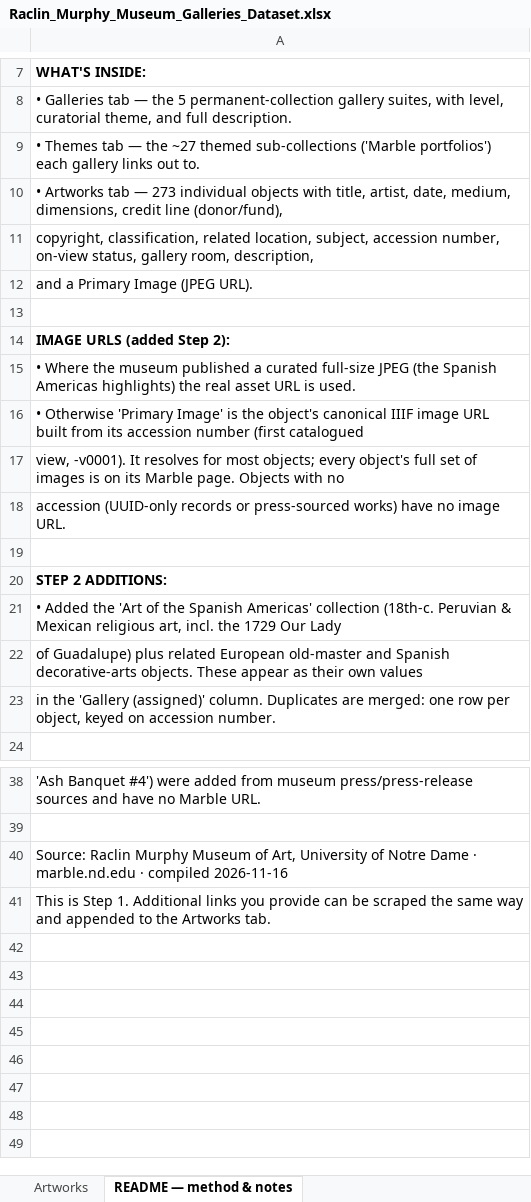
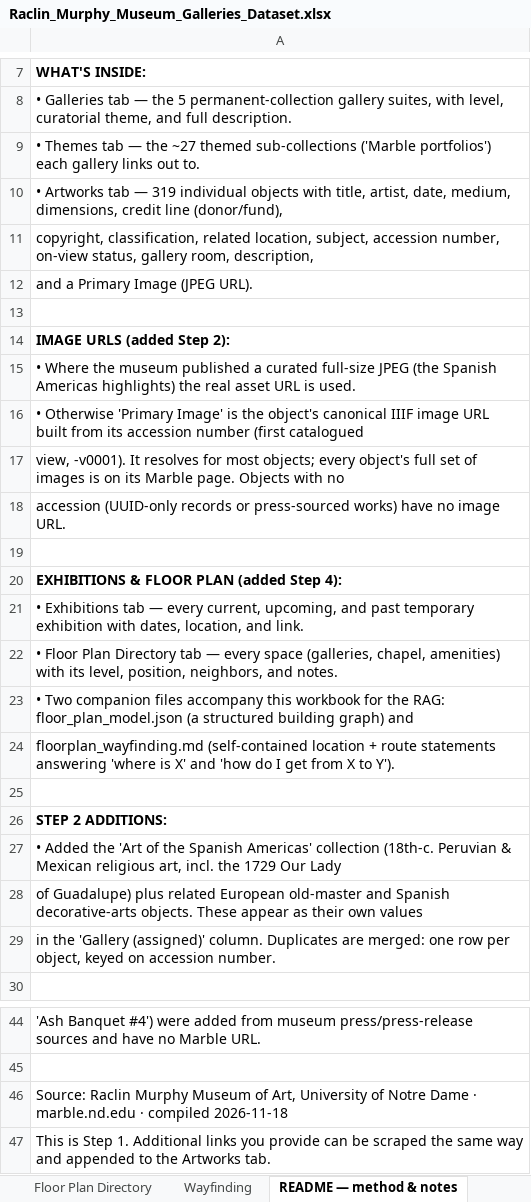
Before and after one commit to JackOwens38/AgenticAIFinal, an Excel workbook: data/Raclin_Murphy_Museum_Galleries_Dataset.xlsx, sheet README — method & notes, drawn as a sheet; only a part is shown, gaps mark what is left out; values as stored, in another font and other column widths than the file's, no borders; addresses are those after the commit; the diff names each change by its address in the sheet, - before the commit and + after, or states it on an @@ line.

```diff
--- a/data/Raclin_Murphy_Museum_Galleries_Dataset.xlsx (sheet README — method & notes)
+++ b/data/Raclin_Murphy_Museum_Galleries_Dataset.xlsx (sheet README — method & notes)
+sheet tab: Floor Plan Directory
+sheet tab: Wayfinding
-A10: …tab — 273 individual objects…
+A10: …tab — 319 individual objects…
+row 19: (empty)
+row 20: EXHIBITIONS & FLOOR PLAN (added Step 4):
+row 21: • Exhibitions tab — every current, upcoming, and past temporary exhibition with dates, location, and link.
+row 22: • Floor Plan Directory tab — every space (galleries, chapel, amenities) with its level, position, neighbors, and notes.
+row 23: • Two companion files accompany this workbook for the RAG: floor_plan_model.json (a structured building graph) and
+row 24: floorplan_wayfinding.md (self-contained location + route statements answering 'where is X' and 'how do I get from X to Y').
-A46: …· compiled 2026-11-16
+A46: …· compiled 2026-11-18
```
Also changed, not shown: sheet Artworks, sheet Galleries, other sheet tabs.
